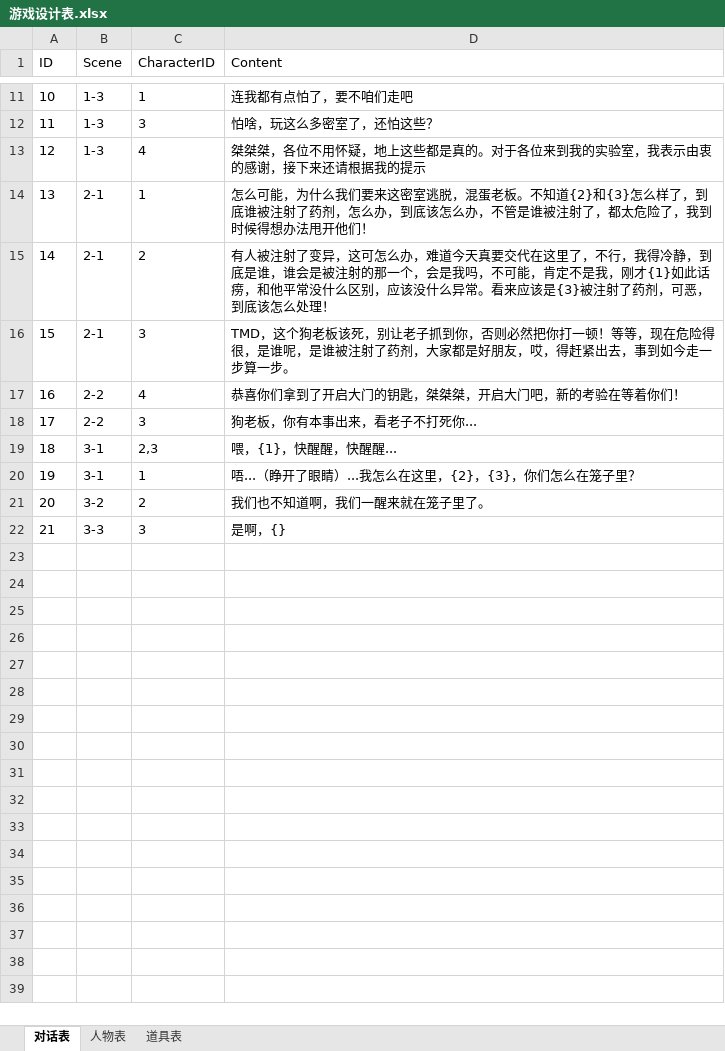
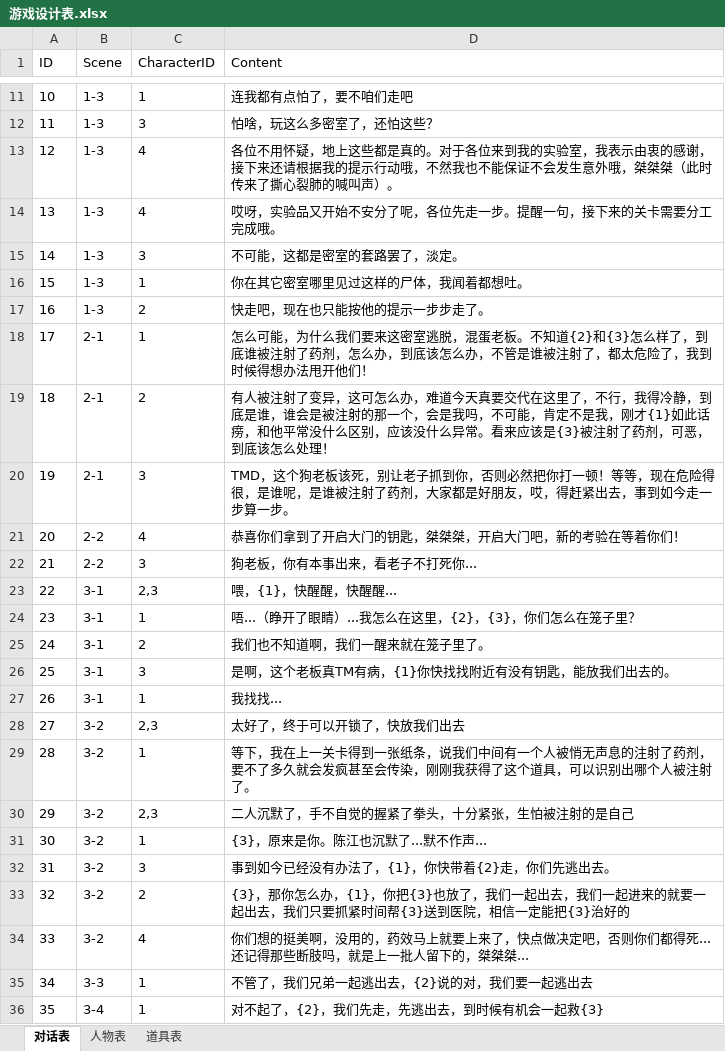
Before and after one commit to AKIRA-natsu/CGJ2023_HardToName, an Excel workbook: Assets/Assets/游戏设计表.xlsx, sheet 对话表, drawn as a sheet; only a part is shown, gaps mark what is left out; values as stored, in another font and other column widths than the file's, no borders; removed rows and columns are numbered as before the commit, all else as after; the diff names each change by its address in the sheet, - before the commit and + after, or states it on an @@ line.

```diff
--- a/Assets/Assets/游戏设计表.xlsx (sheet 对话表)
+++ b/Assets/Assets/游戏设计表.xlsx (sheet 对话表)
-D13 (Content): 桀桀桀，各位不用怀疑，地上这些都是真的。对于各位来到我的实验室，我表示由衷的感谢，接下来还请根据我的提示
+D13 (Content): 各位不用怀疑，地上这些都是真的。对于各位来到我的实验室，我表示由衷的感谢，接下来还请根据我的提示行动哦，不然我也不能保证不会发生意外哦，桀桀桀（此时传来了撕心裂肺的喊叫声）。
+row 14: 13 | 1-3 | 4 | 哎呀，实验品又开始不安分了呢，各位先走一步。提醒一句，接下来的关卡需要分工完成哦。
+row 15: 14 | 1-3 | 3 | 不可能，这都是密室的套路罢了，淡定。
+row 16: 15 | 1-3 | 1 | 你在其它密室哪里见过这样的尸体，我闻着都想吐。
+row 17: 16 | 1-3 | 2 | 快走吧，现在也只能按他的提示一步步走了。
@@ column A (ID) renumbered between rows 18 and 25 @@
-B25 (Scene): 3-2
+B25 (Scene): 3-1
-row 22: 21 | 3-3 | 3 | 是啊，{}
+row 26: 25 | 3-1 | 3 | 是啊，这个老板真TM有病，{1}你快找找附近有没有钥匙，能放我们出去的。
+row 27: 26 | 3-1 | 1 | 我找找...
+row 28: 27 | 3-2 | 2,3 | 太好了，终于可以开锁了，快放我们出去
+row 29: 28 | 3-2 | 1 | 等下，我在上一关卡得到一张纸条，说我们中间有一个人被悄无声息的注射了药剂，要不了多久就会发疯甚至会传染，刚刚我获得了这个道具，可以识别出哪个人被注射了。
+row 30: 29 | 3-2 | 2,3 | 二人沉默了，手不自觉的握紧了拳头，十分紧张，生怕被注射的是自己
+row 31: 30 | 3-2 | 1 | {3}，原来是你。陈江也沉默了...默不作声...
+row 32: 31 | 3-2 | 3 | 事到如今已经没有办法了，{1}，你快带着{2}走，你们先逃出去。
+row 33: 32 | 3-2 | 2 | {3}，那你怎么办，{1}，你把{3}也放了，我们一起出去，我们一起进来的就要一起出去，我们只要抓紧时间帮{3}送到医院，相信一定能把{3}治好的
+row 34: 33 | 3-2 | 4 | 你们想的挺美啊，没用的，药效马上就要上来了，快点做决定吧，否则你们都得死...还记得那些断肢吗，就是上一批人留下的，桀桀桀...
+row 35: 34 | 3-3 | 1 | 不管了，我们兄弟一起逃出去，{2}说的对，我们要一起逃出去
+row 36: 35 | 3-4 | 1 | 对不起了，{2}，我们先走，先逃出去，到时候有机会一起救{3}
```
Also changed, not shown: sheet 道具表, 14 other files.
